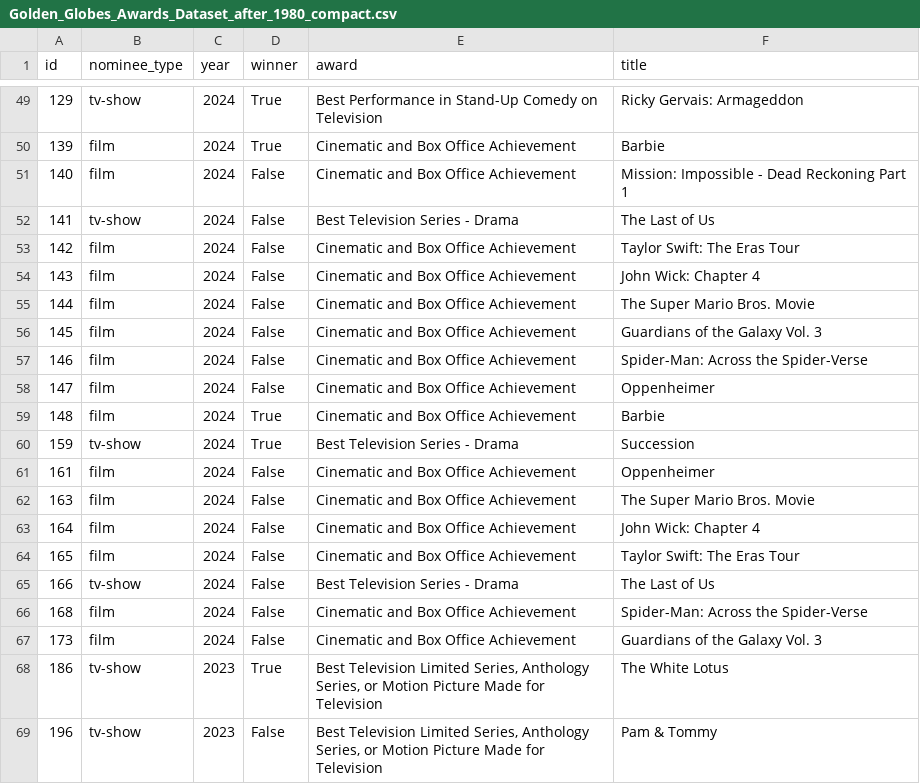
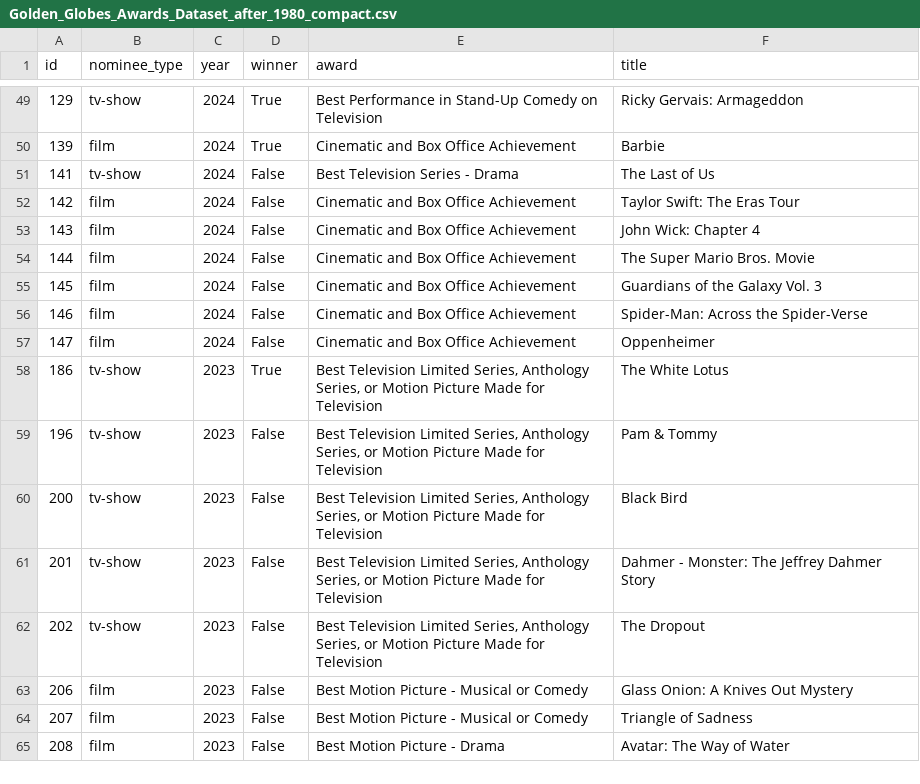
Before and after one commit to ValeriDublekov/MediaDock2.0, a CSV file: Datasets/Golden_Globes_Awards_Dataset_after_1980_compact.csv, drawn as a sheet; only a part is shown, gaps mark what is left out; the shorter side is filled out with more unchanged rows; the diff names each change by its address in the sheet, - before the commit and + after, or states it on an @@ line.

Commit message:
fix globes import

```diff
--- a/Datasets/Golden_Globes_Awards_Dataset_after_1980_compact.csv
+++ b/Datasets/Golden_Globes_Awards_Dataset_after_1980_compact.csv
-row 51: 140 | film | 2024 | False | Cinematic and Box Office Achievement | Mission: Impossible - Dead Reckoning Part 1
-row 59: 148 | film | 2024 | True | Cinematic and Box Office Achievement | Barbie
-row 60: 159 | tv-show | 2024 | True | Best Television Series - Drama | Succession
-row 61: 161 | film | 2024 | False | Cinematic and Box Office Achievement | Oppenheimer
-row 62: 163 | film | 2024 | False | Cinematic and Box Office Achievement | The Super Mario Bros. Movie
-row 63: 164 | film | 2024 | False | Cinematic and Box Office Achievement | John Wick: Chapter 4
-row 64: 165 | film | 2024 | False | Cinematic and Box Office Achievement | Taylor Swift: The Eras Tour
-row 65: 166 | tv-show | 2024 | False | Best Television Series - Drama | The Last of Us
-row 66: 168 | film | 2024 | False | Cinematic and Box Office Achievement | Spider-Man: Across the Spider-Verse
-row 67: 173 | film | 2024 | False | Cinematic and Box Office Achievement | Guardians of the Galaxy Vol. 3
```
Also changed, not shown: 2 other files.
